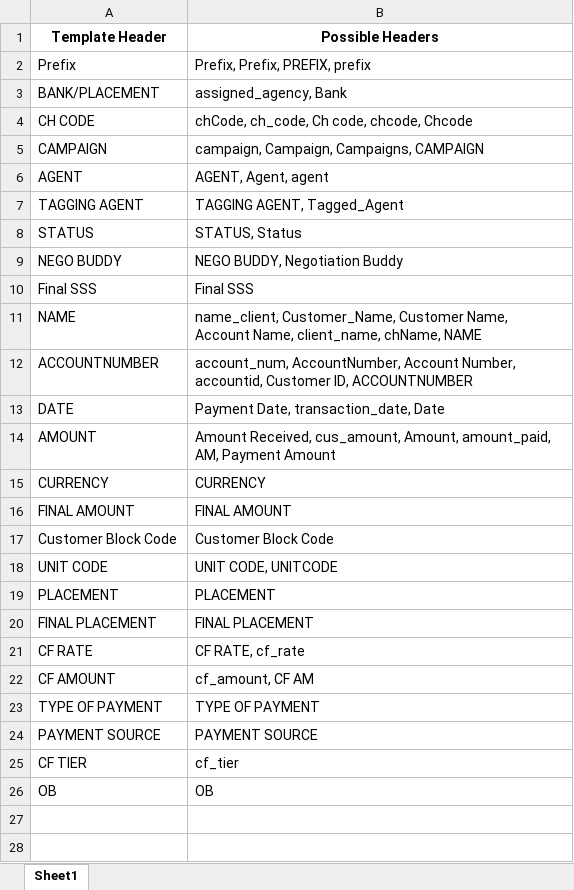
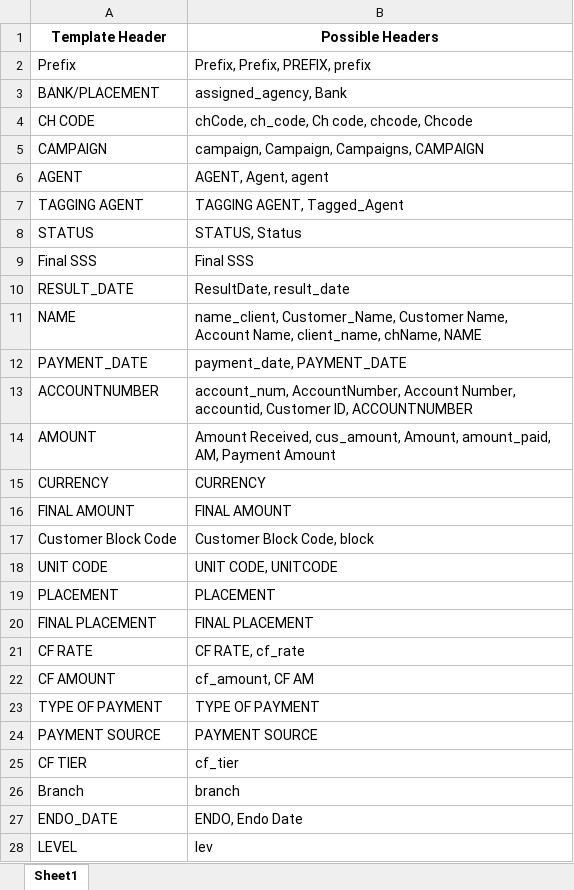
Before and after one commit to LanzeG/SELECTIVE-PROCESS, an Excel workbook: header_mappings.xlsx, sheet Sheet1, drawn as a sheet; values as stored, in another font and other column widths than the file's, no borders; removed rows and columns are numbered as before the commit, all else as after; the diff names each change by its address in the sheet, - before the commit and + after, or states it on an @@ line.

```diff
--- a/header_mappings.xlsx (sheet Sheet1)
+++ b/header_mappings.xlsx (sheet Sheet1)
-row 9: NEGO BUDDY | NEGO BUDDY, Negotiation Buddy
+row 10: RESULT_DATE | ResultDate, result_date
+row 12: PAYMENT_DATE | payment_date, PAYMENT_DATE
-row 13: DATE | Payment Date, transaction_date, Date
-B17 (Possible Headers): Customer Block Code
+B17 (Possible Headers): Customer Block Code, block
-row 26: OB | OB
+row 26: Branch | branch
+row 27: ENDO_DATE | ENDO, Endo Date
+row 28: LEVEL | lev
```
Also changed, not shown: column_mapping.xlsx, 12 other files.
